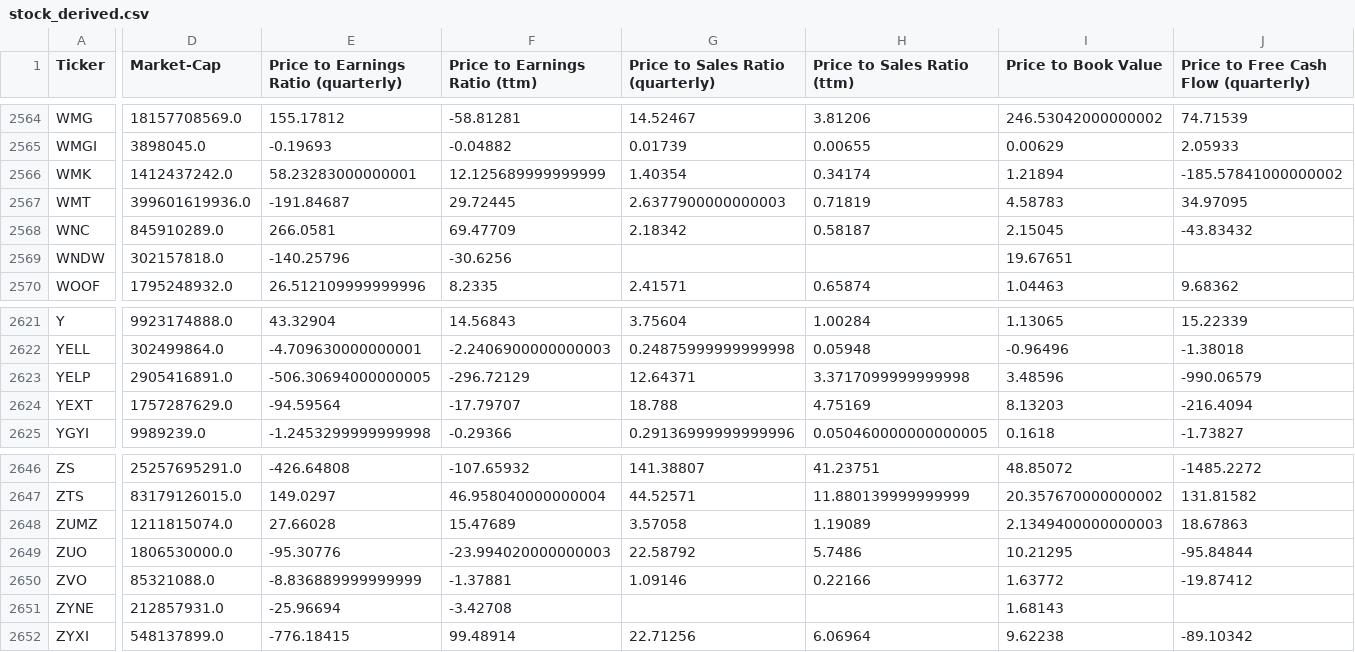
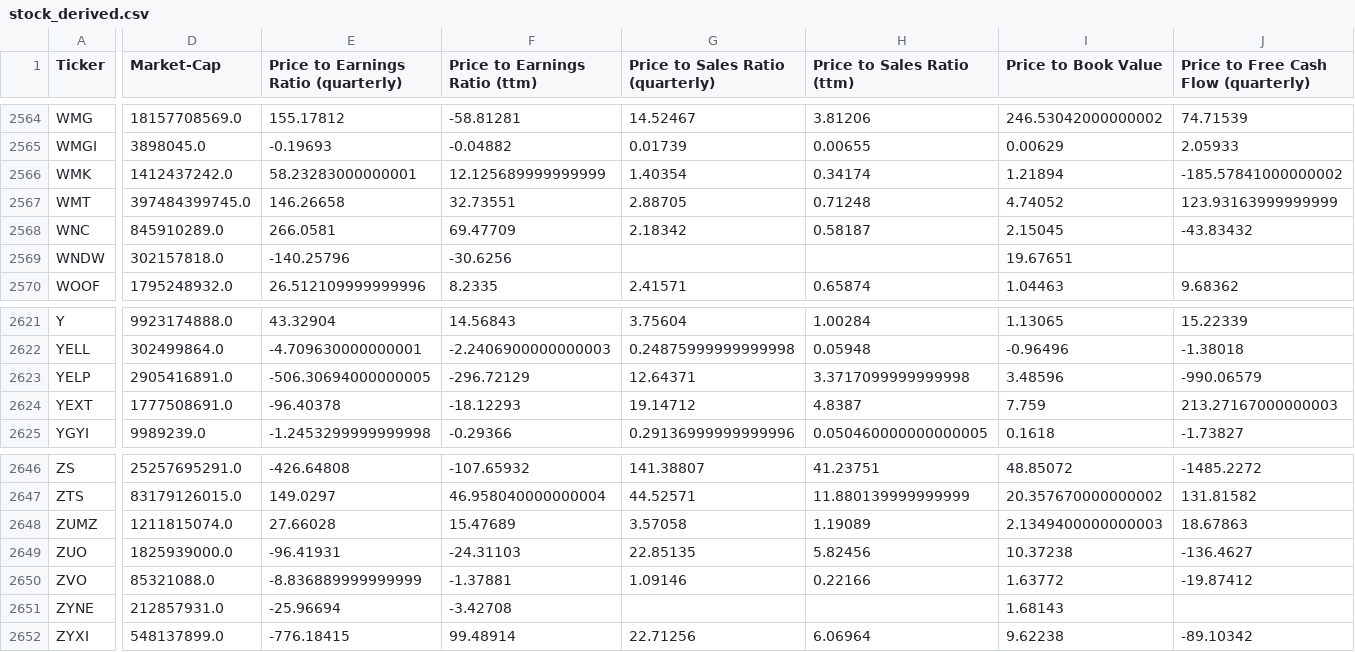
Before and after one commit to gardnmi/valuation-dashboard, a CSV file: data/stock_derived.csv, drawn as a sheet; only a part is shown, gaps mark what is left out; the diff covers the shown part only; the diff names each change by its address in the sheet, - before the commit and + after, or states it on an @@ line.

```diff
--- a/data/stock_derived.csv
+++ b/data/stock_derived.csv
-D2567 (Market-Cap): 399601619936.0
+D2567 (Market-Cap): 397484399745.0
-E2567: -191.84687
+E2567: 146.26658
-F2567 (Price to Earnings Ratio (ttm)): 29.72445
+F2567 (Price to Earnings Ratio (ttm)): 32.73551
-G2567 (Price to Sales Ratio (quarterly)): 2.6377900000000003
+G2567 (Price to Sales Ratio (quarterly)): 2.88705
-H2567 (Price to Sales Ratio (ttm)): 0.71819
+H2567 (Price to Sales Ratio (ttm)): 0.71248
-I2567 (Price to Book Value): 4.58783
+I2567 (Price to Book Value): 4.74052
-J2567: 34.97095
+J2567: 123.93163999999999
-D2624 (Market-Cap): 1757287629.0
+D2624 (Market-Cap): 1777508691.0
-E2624: -94.59564
+E2624: -96.40378
-F2624 (Price to Earnings Ratio (ttm)): -17.79707
+F2624 (Price to Earnings Ratio (ttm)): -18.12293
-G2624 (Price to Sales Ratio (quarterly)): 18.788
+G2624 (Price to Sales Ratio (quarterly)): 19.14712
-H2624 (Price to Sales Ratio (ttm)): 4.75169
+H2624 (Price to Sales Ratio (ttm)): 4.8387
-I2624 (Price to Book Value): 8.13203
+I2624 (Price to Book Value): 7.759
-J2624: -216.4094
+J2624: 213.27167000000003
-D2649 (Market-Cap): 1806530000.0
+D2649 (Market-Cap): 1825939000.0
-E2649: -95.30776
+E2649: -96.41931
-F2649 (Price to Earnings Ratio (ttm)): -23.994020000000003
+F2649 (Price to Earnings Ratio (ttm)): -24.31103
-G2649 (Price to Sales Ratio (quarterly)): 22.58792
+G2649 (Price to Sales Ratio (quarterly)): 22.85135
-H2649 (Price to Sales Ratio (ttm)): 5.7486
+H2649 (Price to Sales Ratio (ttm)): 5.82456
-I2649 (Price to Book Value): 10.21295
+I2649 (Price to Book Value): 10.37238
-J2649: -95.84844
+J2649: -136.4627
```
Also changed, not shown: 57 edited cells elsewhere in this file, data/general_balance.csv, data/general_cashflow.csv, 4 other files.
